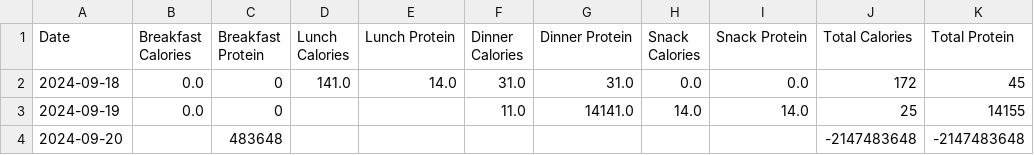
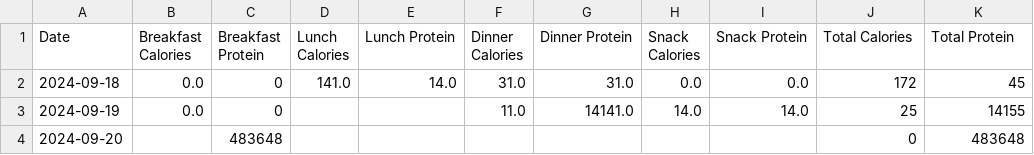
Before and after one commit to jman322/macrotrack, a CSV file: data/meals.csv, drawn as a sheet.

```diff
--- a/data/meals.csv
+++ b/data/meals.csv
@@ -3,2 +3,2 @@ Date,Breakfast Calories,Breakfast Protein,Lunch Calories,Lunch Protein,Dinner Ca
 2024-09-19,0.0,0,,,11.0,14141.0,14.0,14.0,25,14155
-2024-09-20,,483648,,,,,,,-2147483648,-2147483648
+2024-09-20,,483648,,,,,,,0,483648
```
Also changed, not shown: 2 other files.
